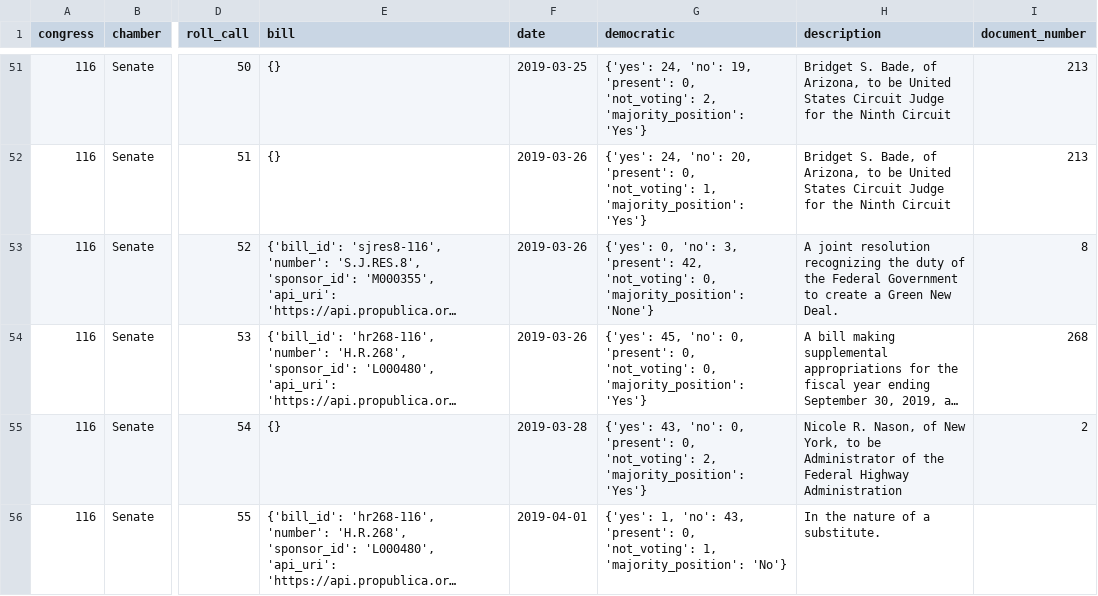
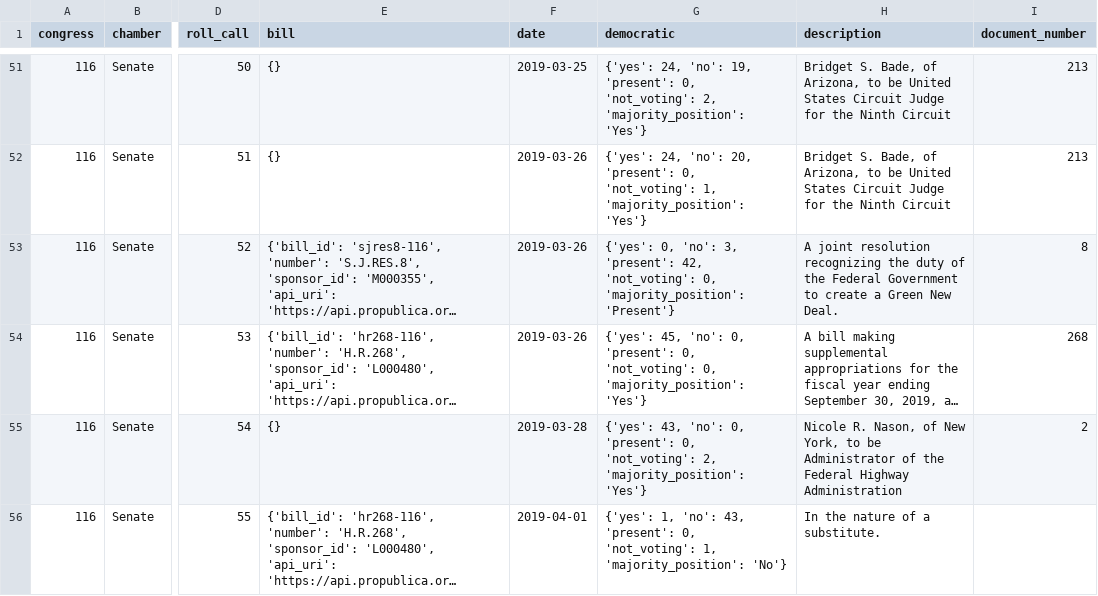
Before and after one commit to Nhorning/Congressional_Survival, a CSV file: Data/Cache/2019_senatevote_meta.csv, drawn as a sheet; only a part is shown, gaps mark what is left out; long unchanged cells end in …; the diff names each change by its address in the sheet, - before the commit and + after, or states it on an @@ line.

```diff
--- a/Data/Cache/2019_senatevote_meta.csv
+++ b/Data/Cache/2019_senatevote_meta.csv
-G53 (democratic): …0, 'majority_position': 'None'}
+G53 (democratic): …0, 'majority_position': 'Present'}
```
Also changed, not shown: Data/Cache/2019_housevote_meta.csv, 1 other file.
